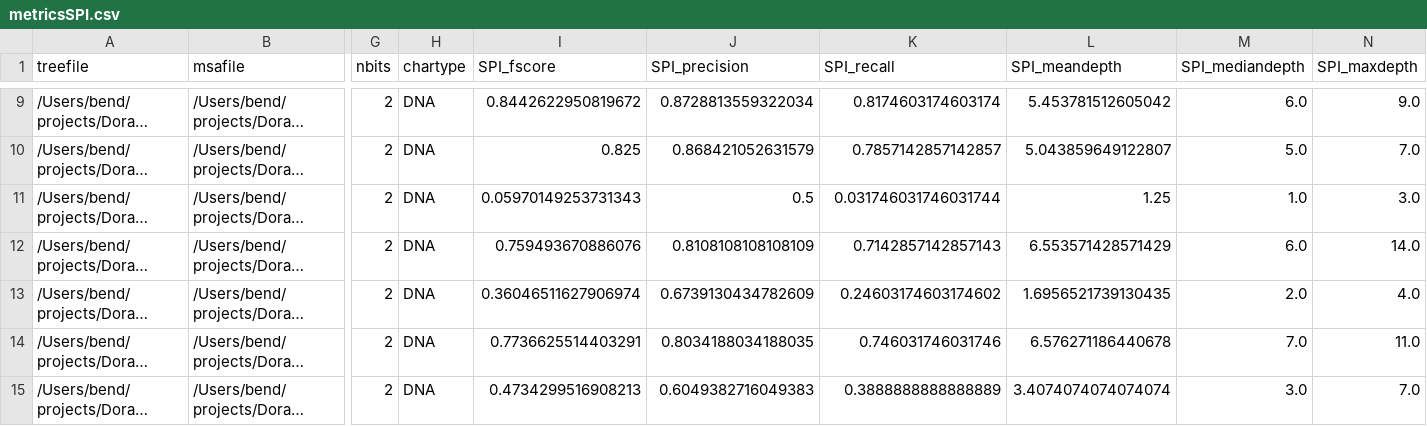
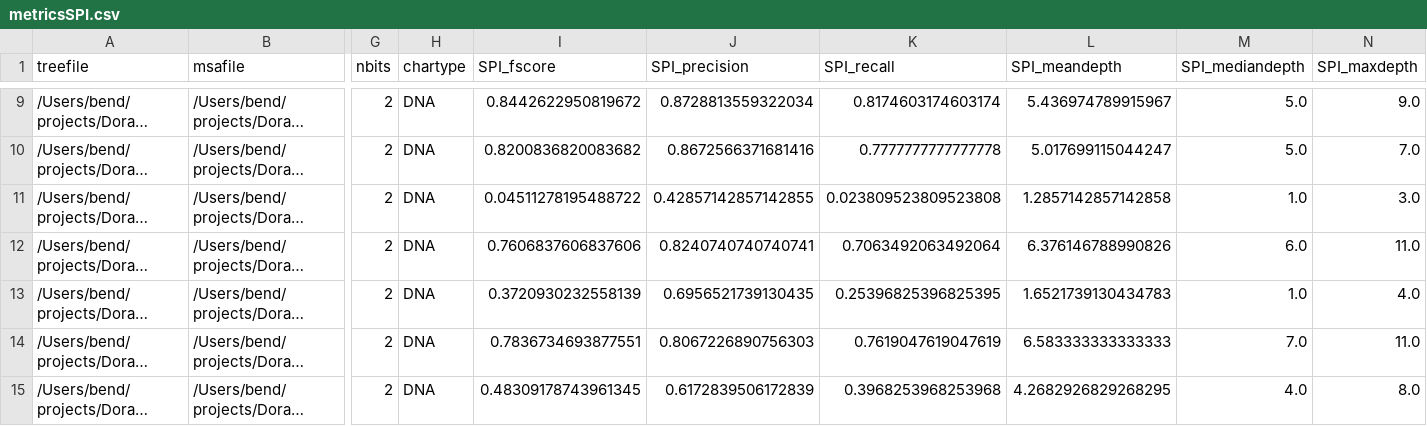
Before and after one commit to aramanlab/Doran_etal_2023, a CSV file: data/exp_pro/localsweep/metricsSPI.csv, drawn as a sheet; only a part is shown, gaps mark what is left out; long unchanged cells end in …; the diff covers the shown part only; the diff names each change by its address in the sheet, - before the commit and + after, or states it on an @@ line.

```diff
--- a/data/exp_pro/localsweep/metricsSPI.csv
+++ b/data/exp_pro/localsweep/metricsSPI.csv
-L9 (SPI_meandepth): 5.453781512605042
+L9 (SPI_meandepth): 5.436974789915967
-M9 (SPI_mediandepth): 6.0
+M9 (SPI_mediandepth): 5.0
-I10 (SPI_fscore): 0.825
+I10 (SPI_fscore): 0.8200836820083682
-J10 (SPI_precision): 0.868421052631579
+J10 (SPI_precision): 0.8672566371681416
-K10 (SPI_recall): 0.7857142857142857
+K10 (SPI_recall): 0.7777777777777778
-L10 (SPI_meandepth): 5.043859649122807
+L10 (SPI_meandepth): 5.017699115044247
-I11 (SPI_fscore): 0.05970149253731343
+I11 (SPI_fscore): 0.04511278195488722
-J11 (SPI_precision): 0.5
+J11 (SPI_precision): 0.42857142857142855
-K11 (SPI_recall): 0.031746031746031744
+K11 (SPI_recall): 0.023809523809523808
-L11 (SPI_meandepth): 1.25
+L11 (SPI_meandepth): 1.2857142857142858
-I12 (SPI_fscore): 0.759493670886076
+I12 (SPI_fscore): 0.7606837606837606
-J12 (SPI_precision): 0.8108108108108109
+J12 (SPI_precision): 0.8240740740740741
-K12 (SPI_recall): 0.7142857142857143
+K12 (SPI_recall): 0.7063492063492064
-L12 (SPI_meandepth): 6.553571428571429
+L12 (SPI_meandepth): 6.376146788990826
-N12 (SPI_maxdepth): 14.0
+N12 (SPI_maxdepth): 11.0
-I13 (SPI_fscore): 0.36046511627906974
+I13 (SPI_fscore): 0.3720930232558139
-J13 (SPI_precision): 0.6739130434782609
+J13 (SPI_precision): 0.6956521739130435
-K13 (SPI_recall): 0.24603174603174602
+K13 (SPI_recall): 0.25396825396825395
-L13 (SPI_meandepth): 1.6956521739130435
+L13 (SPI_meandepth): 1.6521739130434783
-M13 (SPI_mediandepth): 2.0
+M13 (SPI_mediandepth): 1.0
-I14 (SPI_fscore): 0.7736625514403291
+I14 (SPI_fscore): 0.7836734693877551
-J14 (SPI_precision): 0.8034188034188035
+J14 (SPI_precision): 0.8067226890756303
-K14 (SPI_recall): 0.746031746031746
+K14 (SPI_recall): 0.7619047619047619
-L14 (SPI_meandepth): 6.576271186440678
+L14 (SPI_meandepth): 6.583333333333333
-I15 (SPI_fscore): 0.4734299516908213
+I15 (SPI_fscore): 0.48309178743961345
-J15 (SPI_precision): 0.6049382716049383
+J15 (SPI_precision): 0.6172839506172839
-K15 (SPI_recall): 0.3888888888888889
+K15 (SPI_recall): 0.3968253968253968
-L15 (SPI_meandepth): 3.4074074074074074
+L15 (SPI_meandepth): 4.2682926829268295
-M15 (SPI_mediandepth): 3.0
+M15 (SPI_mediandepth): 4.0
-N15 (SPI_maxdepth): 7.0
+N15 (SPI_maxdepth): 8.0
```
Also changed, not shown: 158 edited cells elsewhere in this file, data/exp_pro/localsweep/TableS1.csv, 10 other files.
